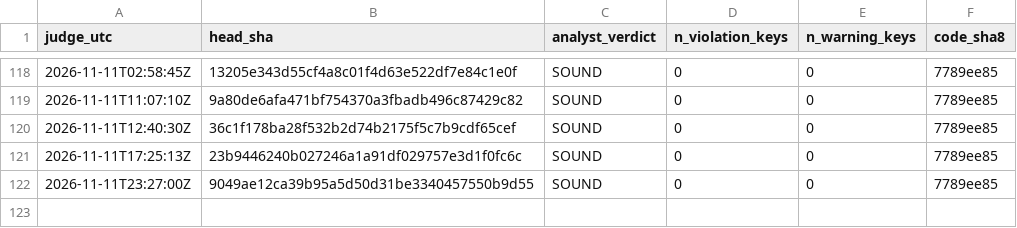
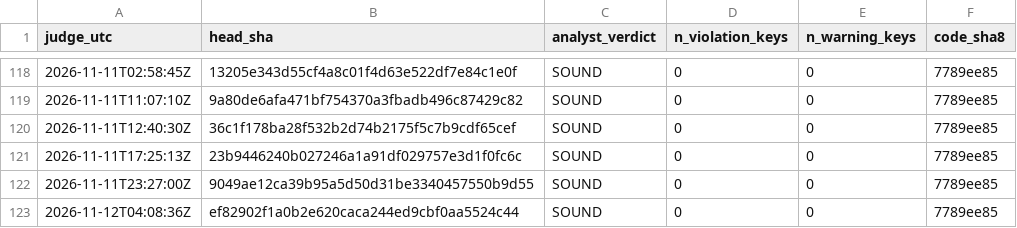
Before and after one commit to Mohamedalhaaj/gold-forward-watch, a CSV file: reports/judge_analyst/VERDICTS.csv, drawn as a sheet; only a part is shown, gaps mark what is left out; the diff names each change by its address in the sheet, - before the commit and + after, or states it on an @@ line.

```diff
--- a/reports/judge_analyst/VERDICTS.csv
+++ b/reports/judge_analyst/VERDICTS.csv
+row 123: 2026-11-12T04:08:36Z | ef82902f1a0b2e620caca244ed9cbf0aa5524c44 | SOUND | 0 | 0 | 7789ee85
```
Also changed, not shown: reports/judge_analyst/evidence.csv, reports/judge_analyst/halves.csv, 4 other files.
